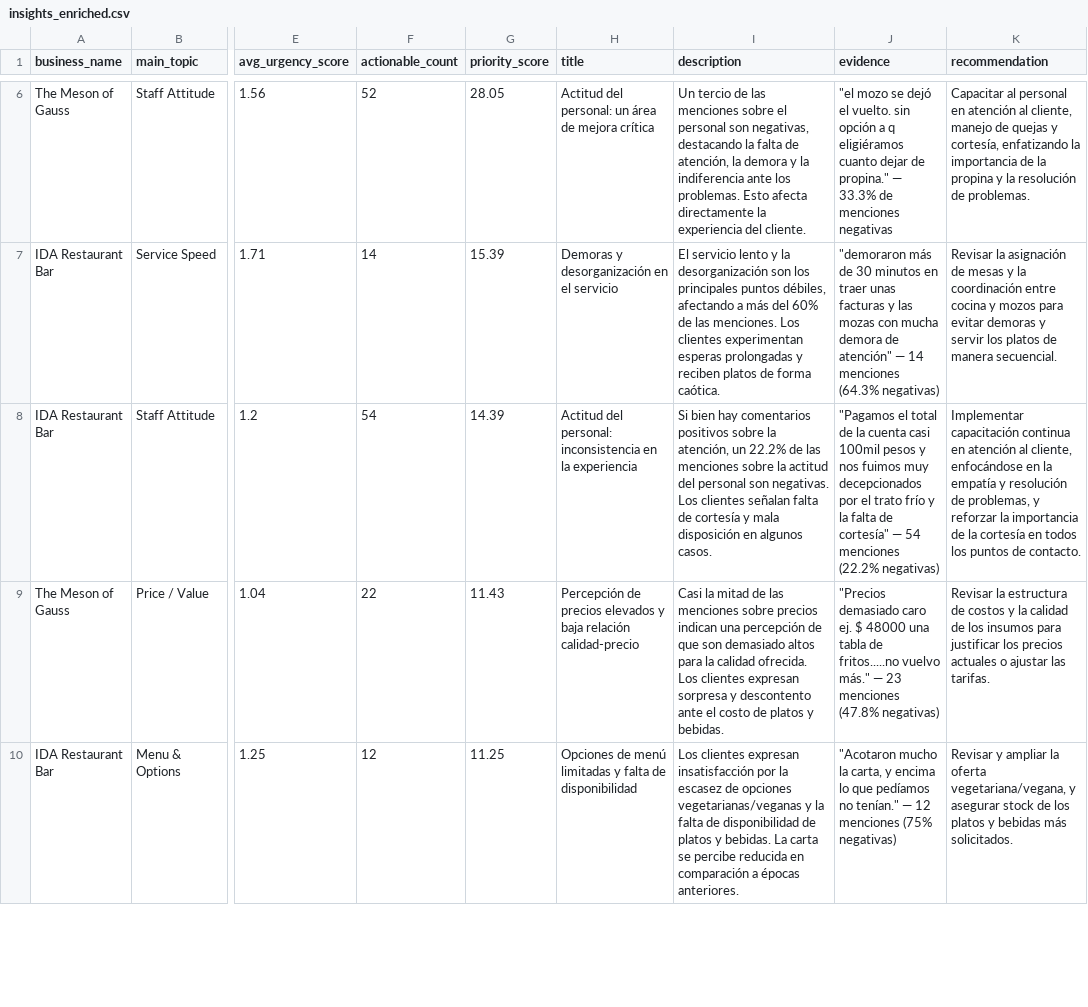
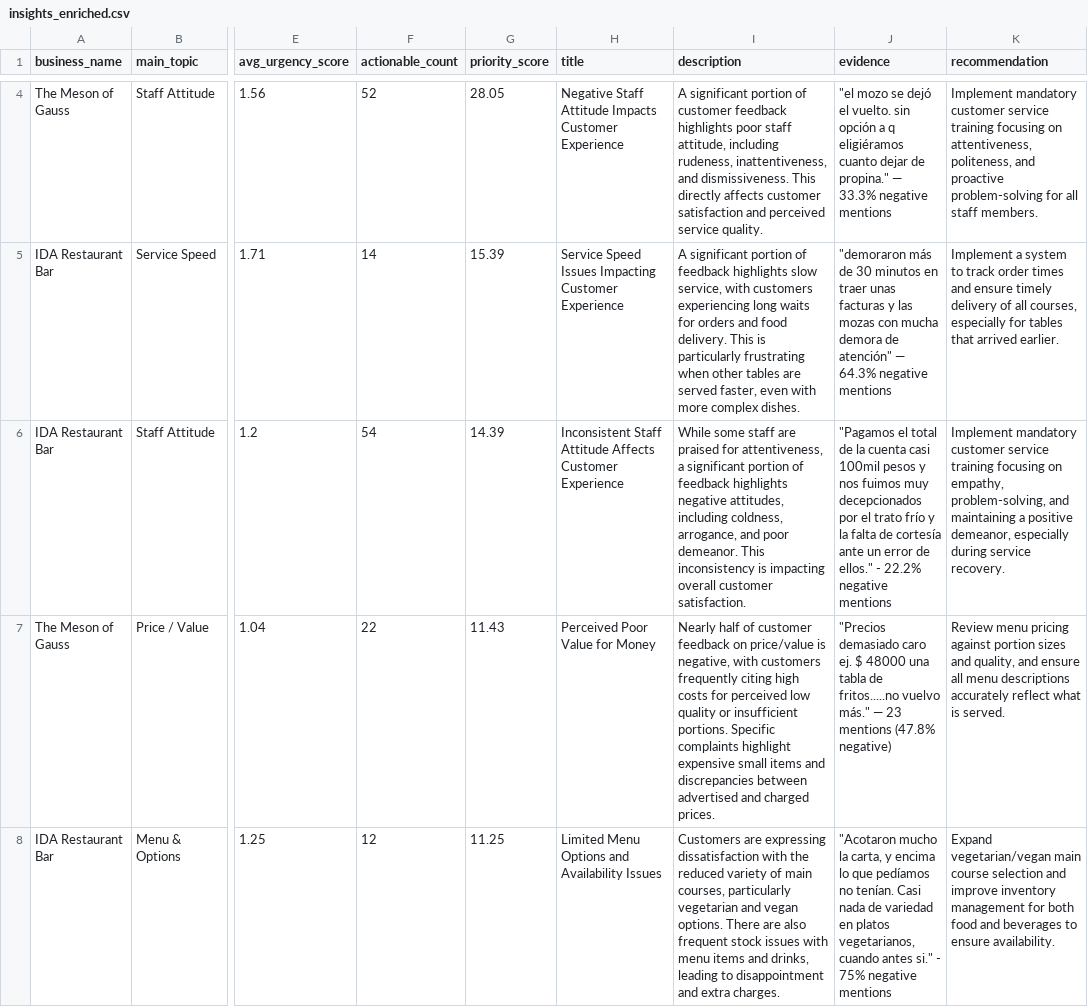
Before and after one commit to joacoferrer00/review-insights, a CSV file: clients/ida/data/5_enriched/insights_enriched.csv, drawn as a sheet; only a part is shown, gaps mark what is left out; addresses are those after the commit; the diff covers the shown part only; the diff names each change by its address in the sheet, - before the commit and + after, or states it on an @@ line.

Commit message:
feat: add i18n support — language field controls PDF, dashboard, and LLM outputs
- Add `language: es | en` to ClientConfig (default es, backwards-compatible)
- New i18n module (es.yaml, en.yaml, load_strings) with ~100 keys covering PDF and dashboard strings
- audit_report.html: all hardcoded Spanish strings replaced with Jinja2 t.key vars
- dashboard.py: canonical sentiment/urgency keys, strings-aware chart builders
- app.py: all hardcoded strings replaced via load_strings()
- Prompts: language_name + style_note replace hardcoded Spanish instructions; enrichment prompts add explicit language note before Spanish example to prevent LLM bias
- run_pipeline.py: propagates cfg.language to classify, enrich, and render_pdf
- restaurants taxonomy: label_en added to all 10 topics
- Verified ES (IDA) unchanged, EN produces fully English PDF and dashboard

```diff
--- a/clients/ida/data/5_enriched/insights_enriched.csv
+++ b/clients/ida/data/5_enriched/insights_enriched.csv
-H4 (title): Actitud del personal: un área de mejora crítica
+H4 (title): Negative Staff Attitude Impacts Customer Experience
-I4 (description): Un tercio de las menciones sobre el personal son negativas, destacando la falta de atención, la demora y la indiferencia ante los problemas. Esto afecta directamente la experiencia del cliente.
+I4 (description): A significant portion of customer feedback highlights poor staff attitude, including rudeness, inattentiveness, and dismissiveness. This directly affects customer satisfaction and perceived service quality.
-J4 (evidence): …— 33.3% de menciones negativas
+J4 (evidence): …— 33.3% negative mentions
-K4 (recommendation): Capacitar al personal en atención al cliente, manejo de quejas y cortesía, enfatizando la importancia de la propina y la resolución de problemas.
+K4 (recommendation): Implement mandatory customer service training focusing on attentiveness, politeness, and proactive problem-solving for all staff members.
-H5 (title): Demoras y desorganización en el servicio
+H5 (title): Service Speed Issues Impacting Customer Experience
-I5 (description): El servicio lento y la desorganización son los principales puntos débiles, afectando a más del 60% de las menciones. Los clientes experimentan esperas prolongadas y reciben platos de forma caótica.
+I5 (description): A significant portion of feedback highlights slow service, with customers experiencing long waits for orders and food delivery. This is particularly frustrating when other tables are served faster, even with more complex dishes.
-J5 (evidence): …atención" — 14 menciones (64.3% negativas)
+J5 (evidence): …atención" — 64.3% negative mentions
-K5 (recommendation): Revisar la asignación de mesas y la coordinación entre cocina y mozos para evitar demoras y servir los platos de manera secuencial.
+K5 (recommendation): Implement a system to track order times and ensure timely delivery of all courses, especially for tables that arrived earlier.
-H6 (title): Actitud del personal: inconsistencia en la experiencia
+H6 (title): Inconsistent Staff Attitude Affects Customer Experience
-I6 (description): Si bien hay comentarios positivos sobre la atención, un 22.2% de las menciones sobre la actitud del personal son negativas. Los clientes señalan falta de cortesía y mala disposición en algunos casos.
+I6 (description): While some staff are praised for attentiveness, a significant portion of feedback highlights negative attitudes, including coldness, arrogance, and poor demeanor. This inconsistency is impacting overall customer satisfaction.
-J6 (evidence): …falta de cortesía" — 54 menciones (22.2% negativas)
+J6 (evidence): …falta de cortesía ante un error de ellos." - 22.2% negative mentions
-K6 (recommendation): Implementar capacitación continua en atención al cliente, enfocándose en la empatía y resolución de problemas, y reforzar la importancia de la cortesía en todos los puntos de contacto.
+K6 (recommendation): Implement mandatory customer service training focusing on empathy, problem-solving, and maintaining a positive demeanor, especially during service recovery.
-H7 (title): Percepción de precios elevados y baja relación calidad-precio
+H7 (title): Perceived Poor Value for Money
-I7 (description): Casi la mitad de las menciones sobre precios indican una percepción de que son demasiado altos para la calidad ofrecida. Los clientes expresan sorpresa y descontento ante el costo de platos y bebidas.
+I7 (description): Nearly half of customer feedback on price/value is negative, with customers frequently citing high costs for perceived low quality or insufficient portions. Specific complaints highlight expensive small items and discrepancies between advertised and charged prices.
-J7 (evidence): …— 23 menciones (47.8% negativas)
+J7 (evidence): …— 23 mentions (47.8% negative)
-K7 (recommendation): Revisar la estructura de costos y la calidad de los insumos para justificar los precios actuales o ajustar las tarifas.
+K7 (recommendation): Review menu pricing against portion sizes and quality, and ensure all menu descriptions accurately reflect what is served.
-H8 (title): Opciones de menú limitadas y falta de disponibilidad
+H8 (title): Limited Menu Options and Availability Issues
-I8 (description): Los clientes expresan insatisfacción por la escasez de opciones vegetarianas/veganas y la falta de disponibilidad de platos y bebidas. La carta se percibe reducida en comparación a épocas anteriores.
+I8 (description): Customers are expressing dissatisfaction with the reduced variety of main courses, particularly vegetarian and vegan options. There are also frequent stock issues with menu items and drinks, leading to disappointment and extra charges.
-J8 (evidence): …pedíamos no tenían." — 12 menciones (75% negativas)
+J8 (evidence): …pedíamos no tenían. Casi nada de variedad en platos vegetarianos, cuando antes si." - 75% negative mentions
-K8 (recommendation): Revisar y ampliar la oferta vegetariana/vegana, y asegurar stock de los platos y bebidas más solicitados.
+K8 (recommendation): Expand vegetarian/vegan main course selection and improve inventory management for both food and beverages to ensure availability.
```
Also changed, not shown: 2 added rows, 2 removed rows and 120 edited cells elsewhere in this file, 20 other files.
